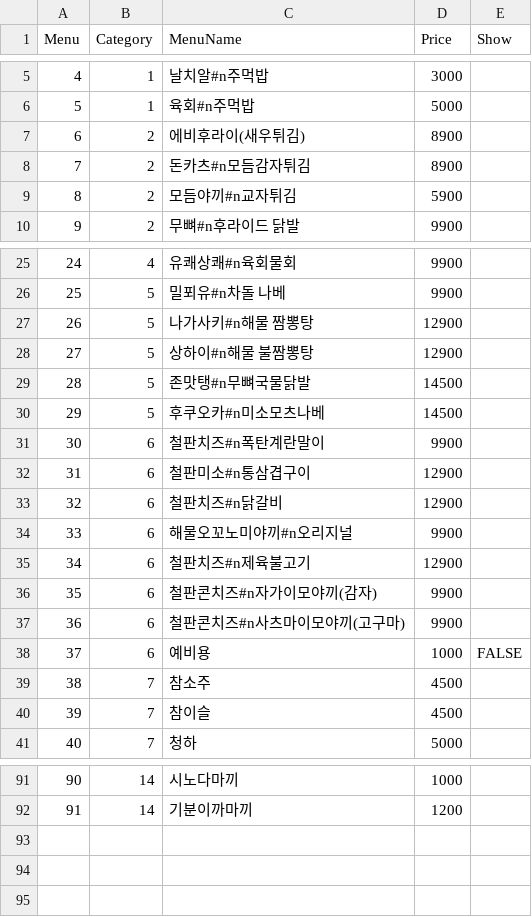
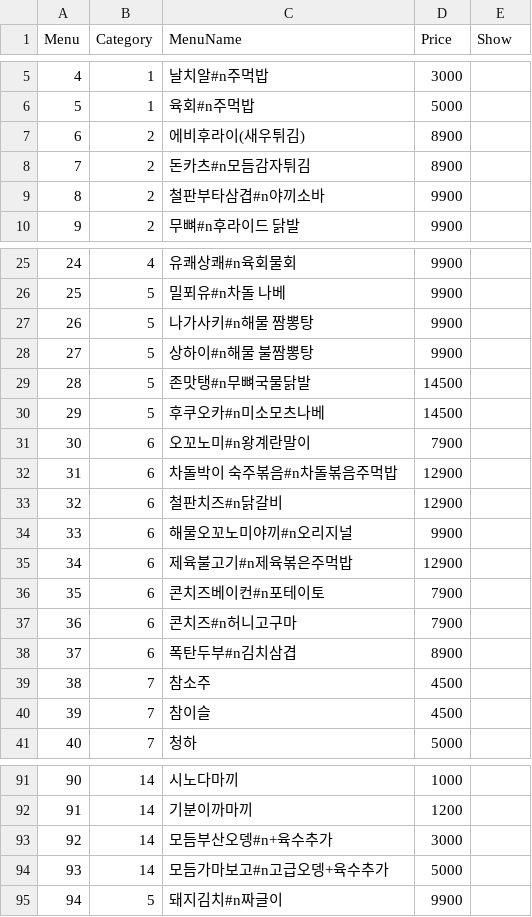
Before and after one commit to cilruat/Tokyolong, a CSV file: SP_Client_Android/Assets/StreamingAssets/Menu.csv, drawn as a sheet; only a part is shown, gaps mark what is left out.

```diff
--- a/SP_Client_Android/Assets/StreamingAssets/Menu.csv
+++ b/SP_Client_Android/Assets/StreamingAssets/Menu.csv
@@ -8,3 +8,3 @@
 7,2,돈카츠#n모듬감자튀김,8900,
-8,2,모듬야끼#n교자튀김,5900,
+8,2,철판부타삼겹#n야끼소바,9900,
 9,2,무뼈#n후라이드 닭발,9900,
@@ -26,14 +26,14 @@
 25,5,밀푀유#n차돌 나베,9900,
-26,5,나가사키#n해물 짬뽕탕,12900,
-27,5,상하이#n해물 불짬뽕탕,12900,
+26,5,나가사키#n해물 짬뽕탕,9900,
+27,5,상하이#n해물 불짬뽕탕,9900,
 28,5,존맛탱#n무뼈국물닭발,14500,
 29,5,후쿠오카#n미소모츠나베,14500,
-30,6,철판치즈#n폭탄계란말이,9900,
-31,6,철판미소#n통삼겹구이,12900,
+30,6,오꼬노미#n왕계란말이,7900,
+31,6,차돌박이 숙주볶음#n차돌볶음주먹밥,12900,
 32,6,철판치즈#n닭갈비,12900,
 33,6,해물오꼬노미야끼#n오리지널,9900,
-34,6,철판치즈#n제육불고기,12900,
-35,6,철판콘치즈#n자가이모야끼(감자),9900,
-36,6,철판콘치즈#n사츠마이모야끼(고구마),9900,
-37,6,예비용,1000,FALSE
+34,6,제육불고기#n제육볶은주먹밥,12900,
+35,6,콘치즈베이컨#n포테이토,7900,
+36,6,콘치즈#n허니고구마,7900,
+37,6,폭탄두부#n김치삼겹,8900,
 38,7,참소주,4500,
@@ -92 +92,4 @@
 91,14,기분이까마끼,1200,
+92,14,모듬부산오뎅#n+육수추가,3000,
+93,14,모듬가마보고#n고급오뎅+육수추가,5000,
+94,5,돼지김치#n짜글이,9900,
```
Also changed, not shown: SP_Server/SP_Server/bin/Release/Data/Menu.csv, 32 other files.
